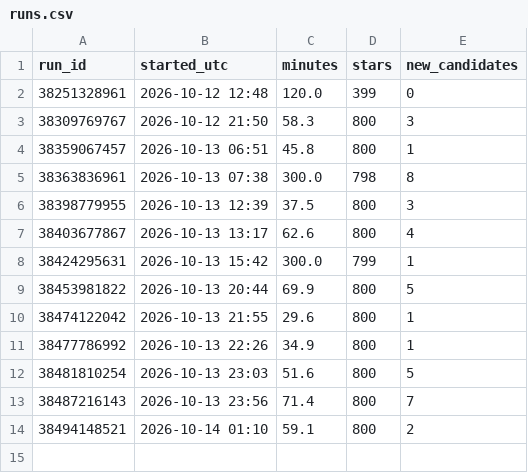
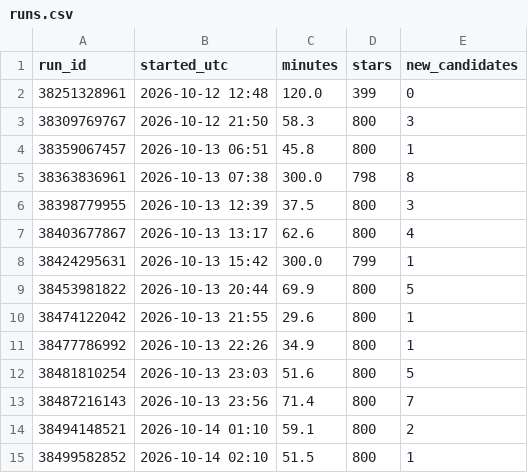
Before and after one commit to alexvaldex/nasa-tess-planet-search, a CSV file: results/runs.csv, drawn as a sheet.

```diff
--- a/results/runs.csv
+++ b/results/runs.csv
@@ -14 +14,2 @@ run_id,started_utc,minutes,stars,new_candidates
 38494148521,2026-10-14 01:10,59.1,800,2
+38499582852,2026-10-14 02:10,51.5,800,1
```
Also changed, not shown: 41 other files.
